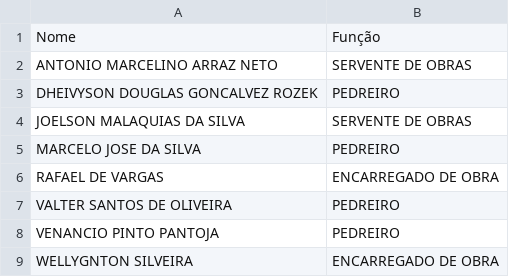
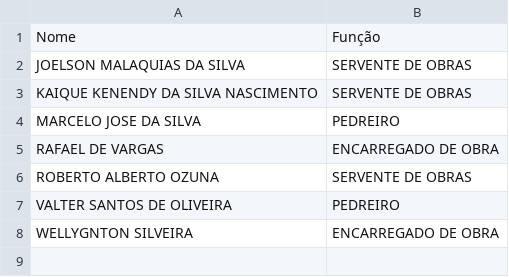
Before and after one commit to faelsilvacruz/diario-obra-clean-v2, a CSV file: colaboradores.csv, drawn as a sheet.

Commit message:
Update colaboradores.csv

```diff
--- a/colaboradores.csv
+++ b/colaboradores.csv
@@ -1,9 +1,8 @@
 Nome,Função
-"ANTONIO MARCELINO ARRAZ NETO","SERVENTE DE OBRAS"
-"DHEIVYSON DOUGLAS GONCALVEZ ROZEK","PEDREIRO"
 "JOELSON MALAQUIAS DA SILVA","SERVENTE DE OBRAS"
+"KAIQUE KENENDY DA SILVA NASCIMENTO","SERVENTE DE OBRAS"
 "MARCELO JOSE DA SILVA","PEDREIRO"
 "RAFAEL DE VARGAS","ENCARREGADO DE OBRA"
+"ROBERTO ALBERTO OZUNA","SERVENTE DE OBRAS"
 "VALTER SANTOS DE OLIVEIRA","PEDREIRO"
-"VENANCIO PINTO PANTOJA","PEDREIRO"
 "WELLYGNTON SILVEIRA","ENCARREGADO DE OBRA"
```
